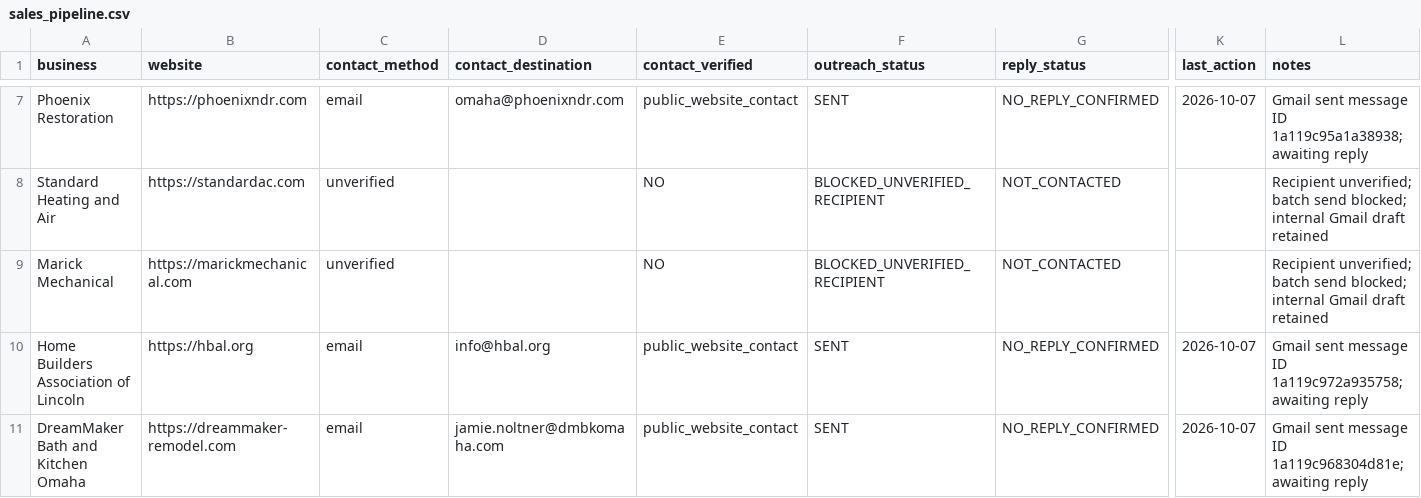
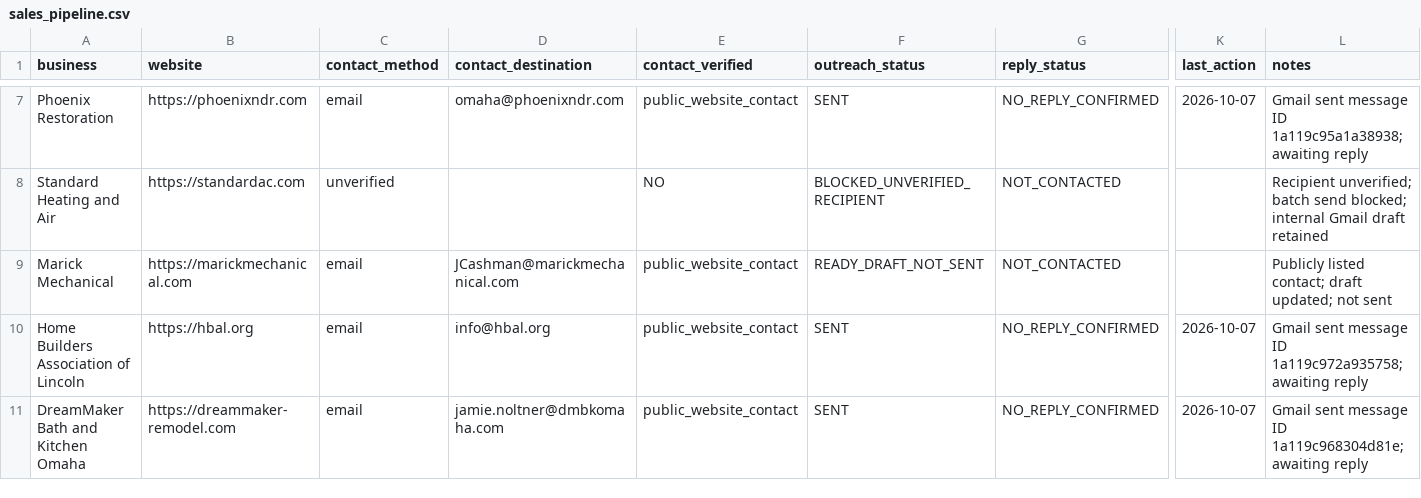
Before and after one commit to xrangeloff1-byte/ScoutDashboard, a CSV file: operations/sales_pipeline.csv, drawn as a sheet; only a part is shown, gaps mark what is left out; the diff names each change by its address in the sheet, - before the commit and + after, or states it on an @@ line.

Commit message:
Scout: confirm no replies and prepare Marick Mechanical verified contact draft

```diff
--- a/operations/sales_pipeline.csv
+++ b/operations/sales_pipeline.csv
-C9 (contact_method): unverified
+C9 (contact_method): email
-D9 (contact_destination): (empty)
+D9 (contact_destination): JCashman@marickmechanical.com
-E9 (contact_verified): NO
+E9 (contact_verified): public_website_contact
-F9 (outreach_status): BLOCKED_UNVERIFIED_RECIPIENT
+F9 (outreach_status): READY_DRAFT_NOT_SENT
-L9 (notes): Recipient unverified; batch send blocked; internal Gmail draft retained
+L9 (notes): Publicly listed contact; draft updated; not sent
```
